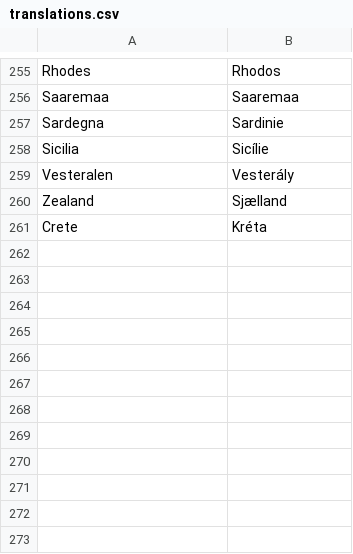
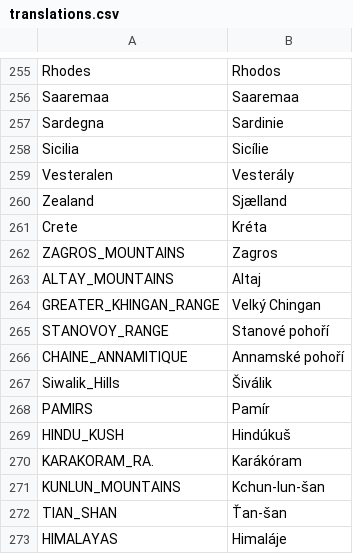
Before and after one commit to adaptive-learning/geography, a CSV file: main/translations.csv, drawn as a sheet; only a part is shown, gaps mark what is left out.

Commit message:
Asian mountains added. #48

```diff
--- a/main/translations.csv
+++ b/main/translations.csv
@@ -261 +261,13 @@ Zealand	Sjælland
 Crete	Kréta
+ZAGROS_MOUNTAINS	Zagros
+ALTAY_MOUNTAINS	Altaj
+GREATER_KHINGAN_RANGE	Velký Chingan
+STANOVOY_RANGE	Stanové pohoří
+CHAINE_ANNAMITIQUE	Annamské pohoří
+Siwalik_Hills	Šiválik
+PAMIRS	Pamír
+HINDU_KUSH	Hindúkuš
+KARAKORAM_RA.	Karákóram
+KUNLUN_MOUNTAINS	Kchun-lun-šan
+TIAN_SHAN	Ťan-šan
+HIMALAYAS	Himaláje
```
Also changed, not shown: 1 other file.
